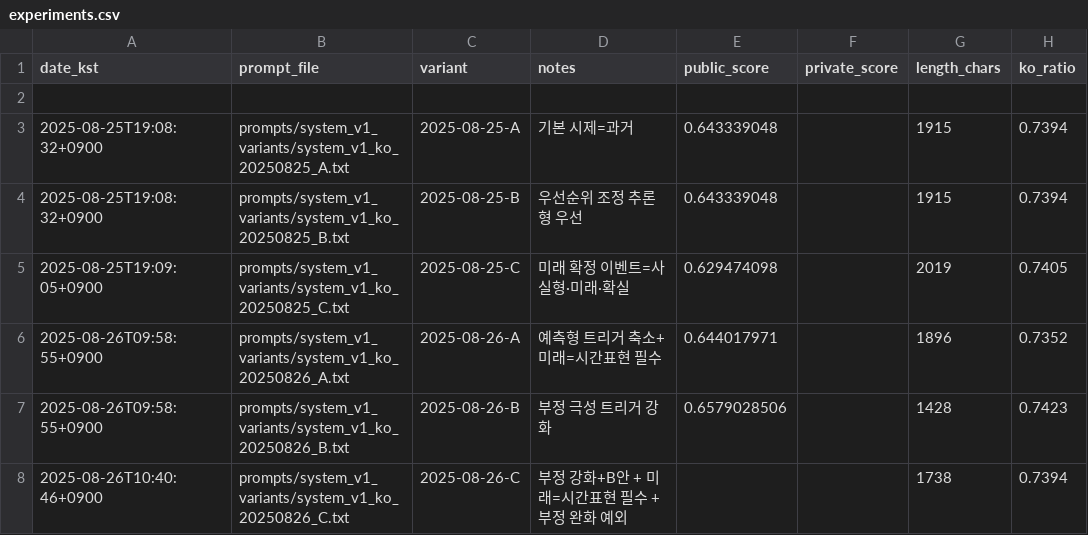
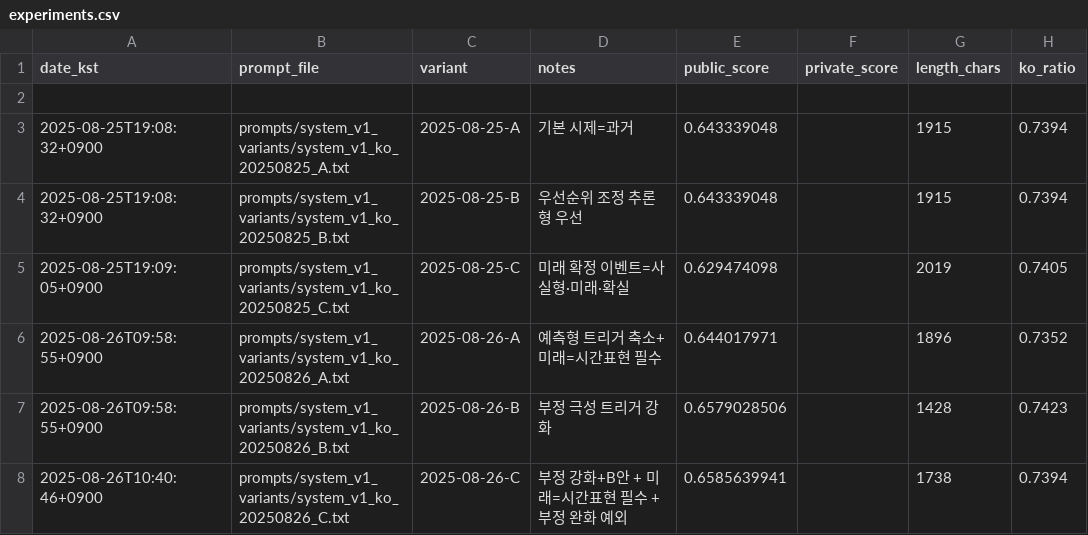
Before and after one commit to sinbumu/KT_Track2_PromptEngineeringOperations, a CSV file: experiments/experiments.csv, drawn as a sheet.

Commit message:
docs(log): 26_C 점수 0.6585639941 반영

```diff
--- a/experiments/experiments.csv
+++ b/experiments/experiments.csv
@@ -7,2 +7,2 @@ date_kst,prompt_file,variant,notes,public_score,private_score,length_chars,ko_ra
 2025-08-26T09:58:55+0900,prompts/system_v1_variants/system_v1_ko_20250826_B.txt,2025-08-26-B,부정 극성 트리거 강화,0.6579028506,,1428,0.7423
-2025-08-26T10:40:46+0900,prompts/system_v1_variants/system_v1_ko_20250826_C.txt,2025-08-26-C,부정 강화+B안 + 미래=시간표현 필수 + 부정 완화 예외,,,1738,0.7394
+2025-08-26T10:40:46+0900,prompts/system_v1_variants/system_v1_ko_20250826_C.txt,2025-08-26-C,부정 강화+B안 + 미래=시간표현 필수 + 부정 완화 예외,0.6585639941,,1738,0.7394
```
